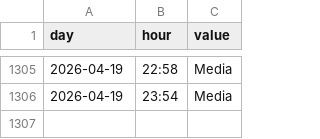
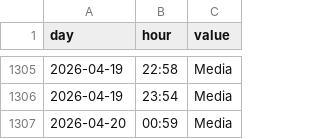
Before and after one commit to AmedeoDesantis/Usi-Gym-Scraping, a CSV file: occupancy_log.csv, drawn as a sheet; only a part is shown, gaps mark what is left out.

```diff
--- a/occupancy_log.csv
+++ b/occupancy_log.csv
@@ -1306 +1306,2 @@ day,hour,value
 2026-04-19,23:54,Media
+2026-04-20,00:59,Media
```
